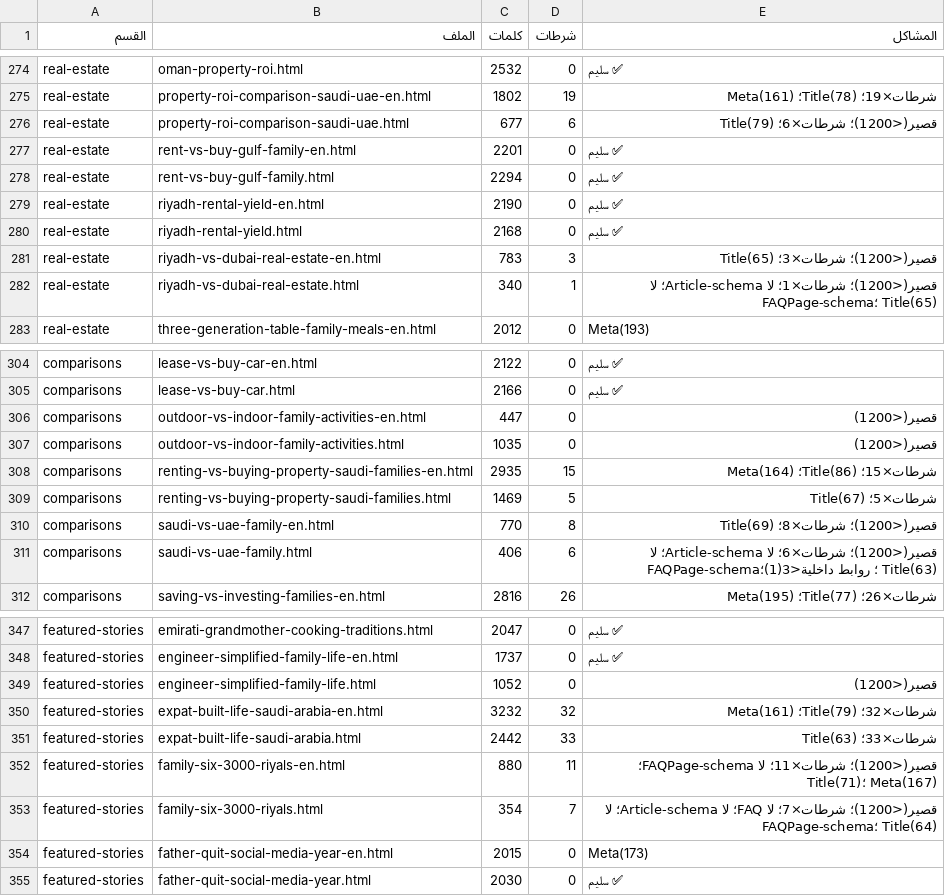
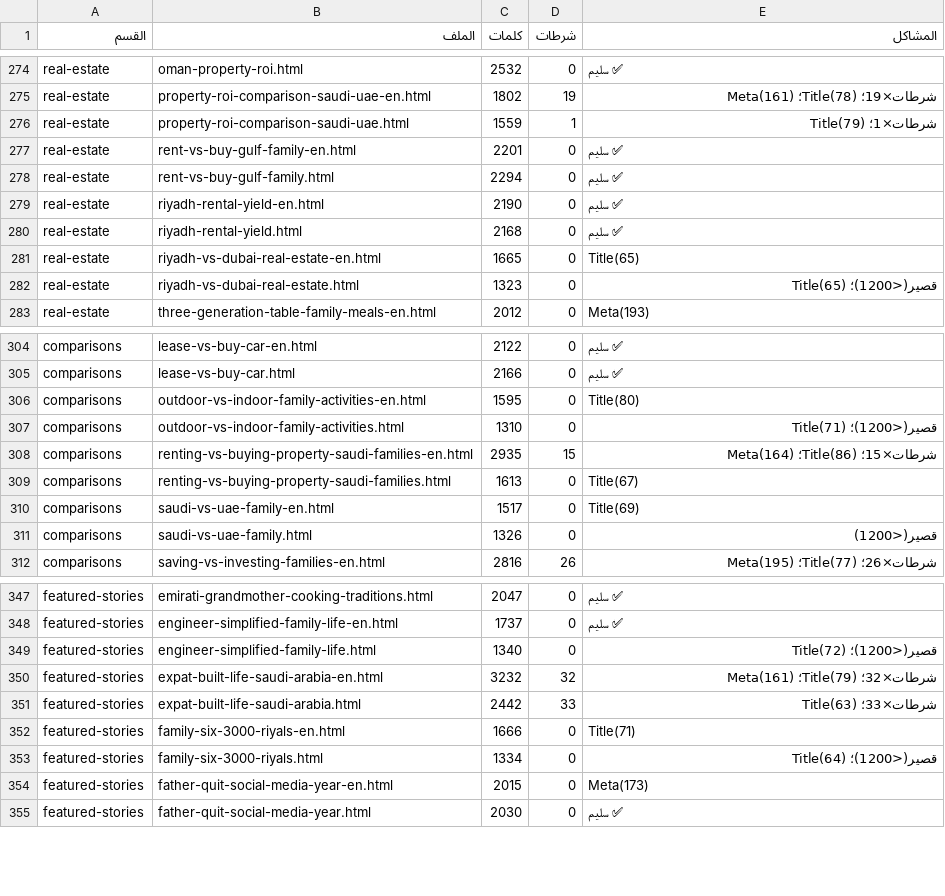
Before and after one commit to meklads/Dot4Life, a CSV file: operating-system/reports/quality-audit.csv, drawn as a sheet; only a part is shown, gaps mark what is left out; the diff covers the shown part only.

```diff
--- a/operating-system/reports/quality-audit.csv
+++ b/operating-system/reports/quality-audit.csv
@@ -275,3 +275,3 @@ real-estate,oman-property-roi.html,2532,0,✅ سليم
 real-estate,property-roi-comparison-saudi-uae-en.html,1802,19,شرطات×19؛ Title(78)؛ Meta(161)
-real-estate,property-roi-comparison-saudi-uae.html,677,6,قصير(<1200)؛ شرطات×6؛ Title(79)
+real-estate,property-roi-comparison-saudi-uae.html,1559,1,شرطات×1؛ Title(79)
 real-estate,rent-vs-buy-gulf-family-en.html,2201,0,✅ سليم
@@ -280,4 +280,4 @@ real-estate,riyadh-rental-yield-en.html,2190,0,✅ سليم
 real-estate,riyadh-rental-yield.html,2168,0,✅ سليم
-real-estate,riyadh-vs-dubai-real-estate-en.html,783,3,قصير(<1200)؛ شرطات×3؛ Title(65)
-real-estate,riyadh-vs-dubai-real-estate.html,340,1,قصير(<1200)؛ شرطات×1؛ لا Article-schema؛ لا FAQPage-schema؛ Title(65)
+real-estate,riyadh-vs-dubai-real-estate-en.html,1665,0,Title(65)
+real-estate,riyadh-vs-dubai-real-estate.html,1323,0,قصير(<1200)؛ Title(65)
 real-estate,three-generation-table-family-meals-en.html,2012,0,Meta(193)
@@ -305,8 +305,8 @@ comparisons,lease-vs-buy-car-en.html,2122,0,✅ سليم
 comparisons,lease-vs-buy-car.html,2166,0,✅ سليم
-comparisons,outdoor-vs-indoor-family-activities-en.html,447,0,قصير(<1200)
-comparisons,outdoor-vs-indoor-family-activities.html,1035,0,قصير(<1200)
+comparisons,outdoor-vs-indoor-family-activities-en.html,1595,0,Title(80)
+comparisons,outdoor-vs-indoor-family-activities.html,1310,0,قصير(<1200)؛ Title(71)
 comparisons,renting-vs-buying-property-saudi-families-en.html,2935,15,شرطات×15؛ Title(86)؛ Meta(164)
-comparisons,renting-vs-buying-property-saudi-families.html,1469,5,شرطات×5؛ Title(67)
-comparisons,saudi-vs-uae-family-en.html,770,8,قصير(<1200)؛ شرطات×8؛ Title(69)
-comparisons,saudi-vs-uae-family.html,406,6,قصير(<1200)؛ شرطات×6؛ لا Article-schema؛ لا FAQPage-schema؛ روابط داخلية<3(1)؛ Title(63)
+comparisons,renting-vs-buying-property-saudi-families.html,1613,0,Title(67)
+comparisons,saudi-vs-uae-family-en.html,1517,0,Title(69)
+comparisons,saudi-vs-uae-family.html,1326,0,قصير(<1200)
 comparisons,saving-vs-investing-families-en.html,2816,26,شرطات×26؛ Title(77)؛ Meta(195)
@@ -348,7 +348,7 @@ featured-stories,emirati-grandmother-cooking-traditions.html,2047,0,✅ سليم
 featured-stories,engineer-simplified-family-life-en.html,1737,0,✅ سليم
-featured-stories,engineer-simplified-family-life.html,1052,0,قصير(<1200)
+featured-stories,engineer-simplified-family-life.html,1340,0,قصير(<1200)؛ Title(72)
 featured-stories,expat-built-life-saudi-arabia-en.html,3232,32,شرطات×32؛ Title(79)؛ Meta(161)
 featured-stories,expat-built-life-saudi-arabia.html,2442,33,شرطات×33؛ Title(63)
-featured-stories,family-six-3000-riyals-en.html,880,11,قصير(<1200)؛ شرطات×11؛ لا FAQPage-schema؛ Title(71)؛ Meta(167)
-featured-stories,family-six-3000-riyals.html,354,7,قصير(<1200)؛ شرطات×7؛ لا FAQ؛ لا Article-schema؛ لا FAQPage-schema؛ Title(64)
+featured-stories,family-six-3000-riyals-en.html,1666,0,Title(71)
+featured-stories,family-six-3000-riyals.html,1334,0,قصير(<1200)؛ Title(64)
 featured-stories,father-quit-social-media-year-en.html,2015,0,Meta(173)
```
Also changed, not shown: 25 edited cells elsewhere in this file, 35 other files.
